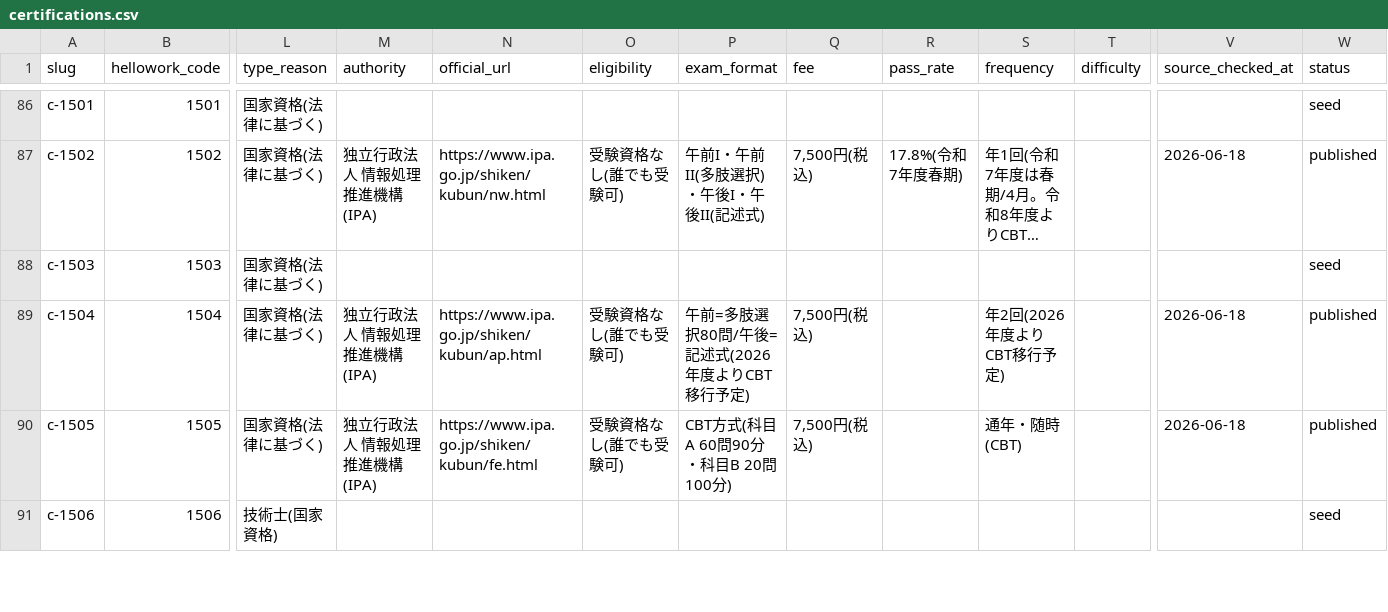
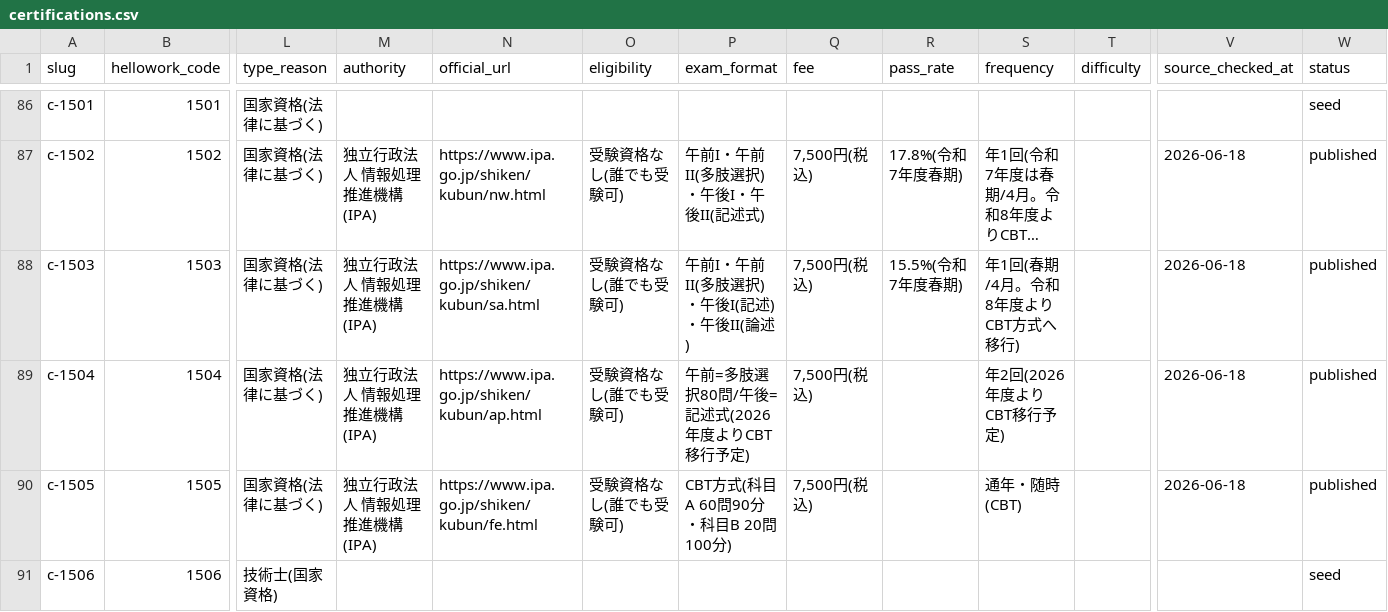
Before and after one commit to takkenshiken2026-sudo/shikaku-master, a CSV file: data/certifications.csv, drawn as a sheet; only a part is shown, gaps mark what is left out; long unchanged cells end in …; the diff covers the shown part only; the diff names each change by its address in the sheet, - before the commit and + after, or states it on an @@ line.

```diff
--- a/data/certifications.csv
+++ b/data/certifications.csv
-M88 (authority): (empty)
+M88 (authority): 独立行政法人 情報処理推進機構(IPA)
-N88 (official_url): (empty)
+N88 (official_url): https://www.ipa.go.jp/shiken/kubun/sa.html
-O88 (eligibility): (empty)
+O88 (eligibility): 受験資格なし(誰でも受験可)
-P88 (exam_format): (empty)
+P88 (exam_format): 午前I・午前II(多肢選択)・午後I(記述)・午後II(論述)
-Q88 (fee): (empty)
+Q88 (fee): 7,500円(税込)
-R88 (pass_rate): (empty)
+R88 (pass_rate): 15.5%(令和7年度春期)
-S88 (frequency): (empty)
+S88 (frequency): 年1回(春期/4月。令和8年度よりCBT方式へ移行)
-V88 (source_checked_at): (empty)
+V88 (source_checked_at): 2026-06-18
-W88 (status): seed
+W88 (status): published
```
Also changed, not shown: 105 edited cells elsewhere in this file, data/overrides.csv, 23 other files.
